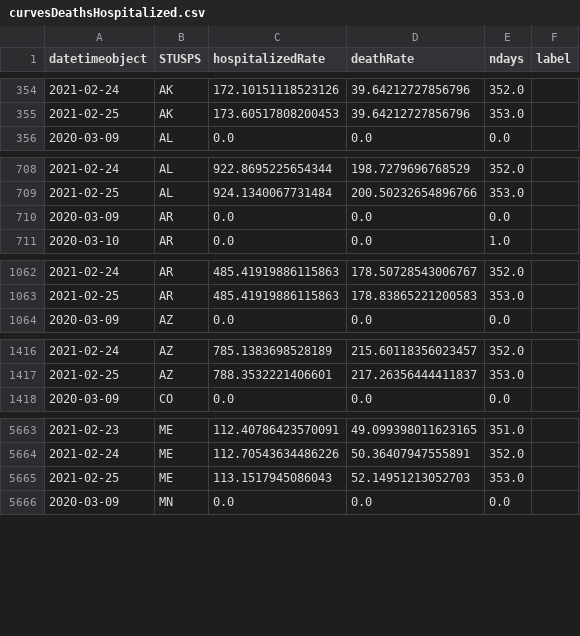
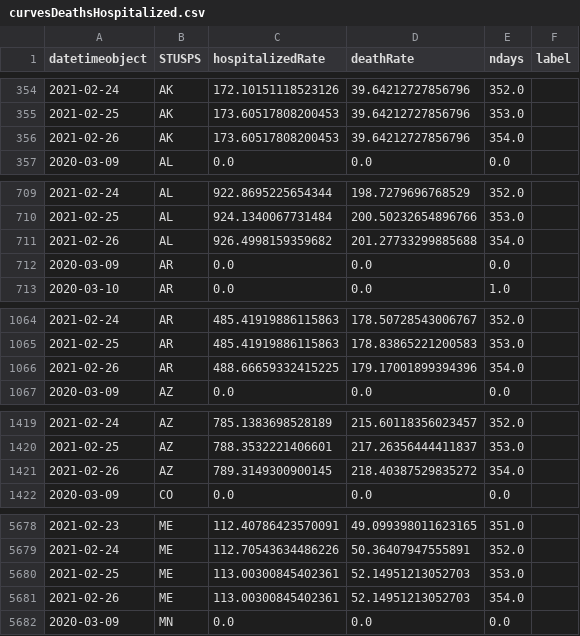
Before and after one commit to briefings/sars, a CSV file: fundamentals/atlantic/warehouse/curvesDeathsHospitalized.csv, drawn as a sheet; only a part is shown, gaps mark what is left out; the diff covers the shown part only.

Commit message:
Latest fundamentals/atlantic/warehouse/curves*

```diff
--- a/fundamentals/atlantic/warehouse/curvesDeathsHospitalized.csv
+++ b/fundamentals/atlantic/warehouse/curvesDeathsHospitalized.csv
@@ -355,2 +355,3 @@ datetimeobject,STUSPS,hospitalizedRate,deathRate,ndays,label
 2021-02-25,AK,173.60517808200453,39.64212727856796,353.0,
+2021-02-26,AK,173.60517808200453,39.64212727856796,354.0,
 2020-03-09,AL,0.0,0.0,0.0,
@@ -709,2 +710,3 @@ datetimeobject,STUSPS,hospitalizedRate,deathRate,ndays,label
 2021-02-25,AL,924.1340067731484,200.50232654896766,353.0,
+2021-02-26,AL,926.4998159359682,201.27733299885688,354.0,
 2020-03-09,AR,0.0,0.0,0.0,
@@ -1063,2 +1065,3 @@ datetimeobject,STUSPS,hospitalizedRate,deathRate,ndays,label
 2021-02-25,AR,485.41919886115863,178.83865221200583,353.0,
+2021-02-26,AR,488.66659332415225,179.17001899394396,354.0,
 2020-03-09,AZ,0.0,0.0,0.0,
@@ -1417,2 +1420,3 @@ datetimeobject,STUSPS,hospitalizedRate,deathRate,ndays,label
 2021-02-25,AZ,788.3532221406601,217.26356444411837,353.0,
+2021-02-26,AZ,789.3149300900145,218.40387529835272,354.0,
 2020-03-09,CO,0.0,0.0,0.0,
@@ -5664,3 +5679,4 @@ datetimeobject,STUSPS,hospitalizedRate,deathRate,ndays,label
 2021-02-24,ME,112.70543634486226,50.36407947555891,352.0,
-2021-02-25,ME,113.1517945086043,52.14951213052703,353.0,
+2021-02-25,ME,113.00300845402361,52.14951213052703,353.0,
+2021-02-26,ME,113.00300845402361,52.14951213052703,354.0,
 2020-03-09,MN,0.0,0.0,0.0,
```
Also changed, not shown: 32 added rows elsewhere in this file, fundamentals/atlantic/warehouse/curvesHospitalizedPositives.csv, 8 other files.
